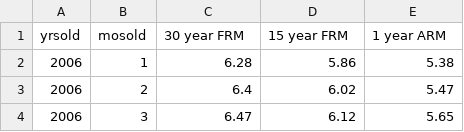
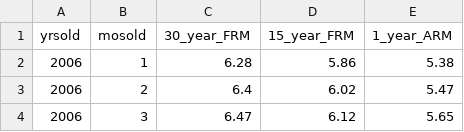
Before and after one commit to colettegabriel/data_science, a CSV file: mort_interest_rates.csv, drawn as a sheet; only a part is shown.

Commit message:
Update mort_interest_rates.csv

```diff
--- a/mort_interest_rates.csv
+++ b/mort_interest_rates.csv
@@ -1,2 +1,2 @@
-yrsold,mosold,30 year FRM,15 year FRM,1 year ARM
+yrsold,mosold,30_year_FRM,15_year_FRM,1_year_ARM
 2006,1,6.28,5.86,5.38
```
